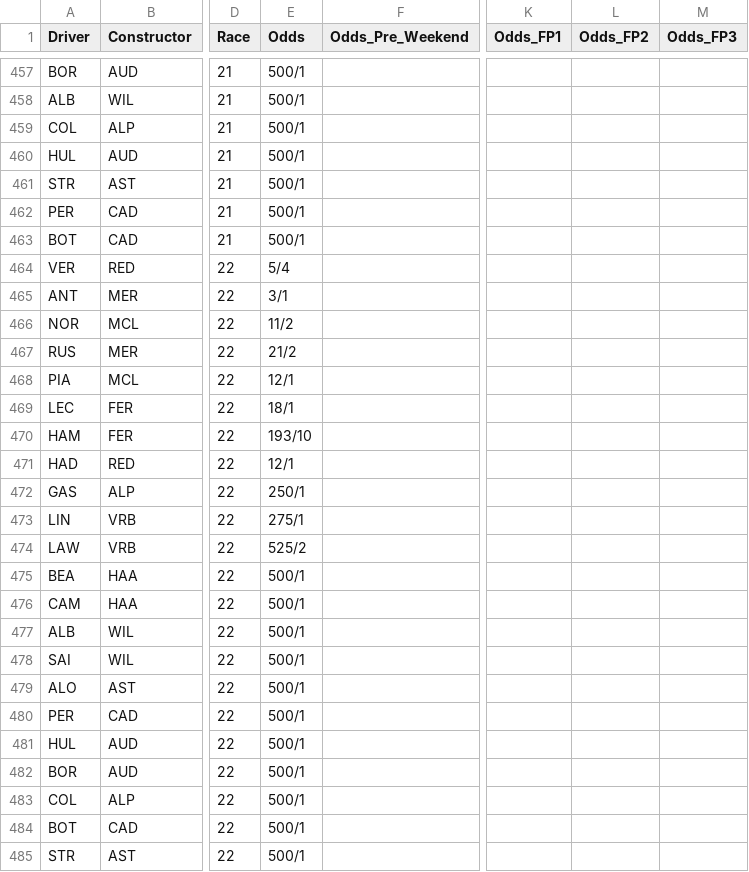
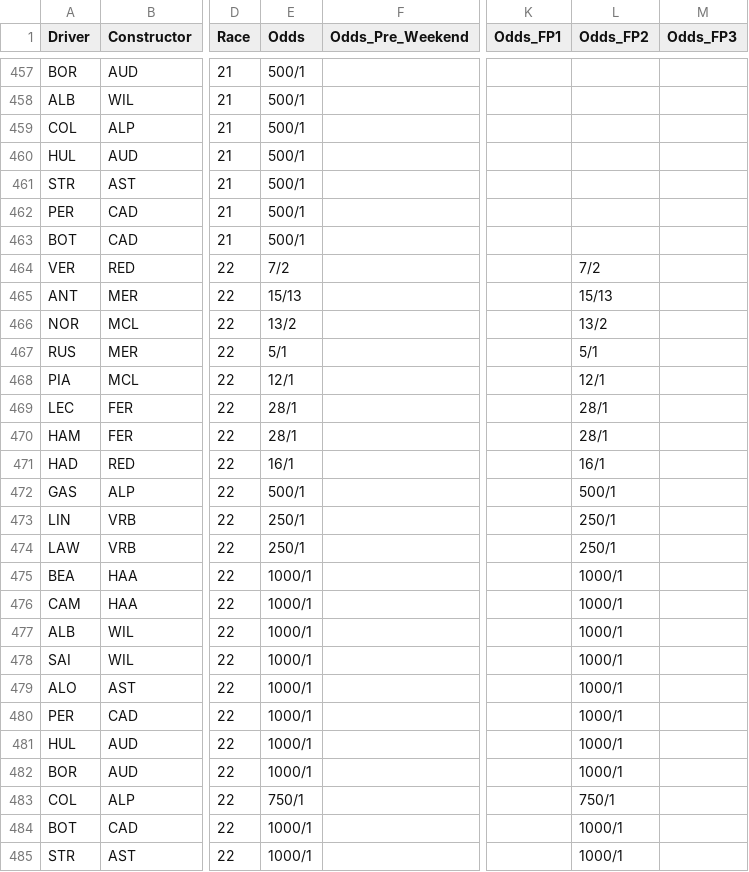
Before and after one commit to alexshepherd99/f1_fantasy, a CSV file: data/f1_betting_odds.csv, drawn as a sheet; only a part is shown, gaps mark what is left out; the diff names each change by its address in the sheet, - before the commit and + after, or states it on an @@ line.

Commit message:
Latest betting odds for Qatar

```diff
--- a/data/f1_betting_odds.csv
+++ b/data/f1_betting_odds.csv
-E464 (Odds): 5/4
+E464 (Odds): 7/2
-L464 (Odds_FP2): (empty)
+L464 (Odds_FP2): 7/2
-E465 (Odds): 3/1
+E465 (Odds): 15/13
-L465 (Odds_FP2): (empty)
+L465 (Odds_FP2): 15/13
-E466 (Odds): 11/2
+E466 (Odds): 13/2
-L466 (Odds_FP2): (empty)
+L466 (Odds_FP2): 13/2
-E467 (Odds): 21/2
+E467 (Odds): 5/1
-L467 (Odds_FP2): (empty)
+L467 (Odds_FP2): 5/1
-L468 (Odds_FP2): (empty)
+L468 (Odds_FP2): 12/1
-E469 (Odds): 18/1
+E469 (Odds): 28/1
-L469:L470 (Odds_FP2): (empty)
+L469:L470 (Odds_FP2): 28/1
-E470 (Odds): 193/10
+E470 (Odds): 28/1
-E471 (Odds): 12/1
+E471 (Odds): 16/1
-L471 (Odds_FP2): (empty)
+L471 (Odds_FP2): 16/1
-E472 (Odds): 250/1
+E472 (Odds): 500/1
-L472 (Odds_FP2): (empty)
+L472 (Odds_FP2): 500/1
-E473 (Odds): 275/1
+E473 (Odds): 250/1
-L473:L474 (Odds_FP2): (empty)
+L473:L474 (Odds_FP2): 250/1
-E474 (Odds): 525/2
+E474 (Odds): 250/1
-E475:E482 (Odds): 500/1
+E475:E482 (Odds): 1000/1
-L475:L482 (Odds_FP2): (empty)
+L475:L482 (Odds_FP2): 1000/1
-E483 (Odds): 500/1
+E483 (Odds): 750/1
-L483 (Odds_FP2): (empty)
+L483 (Odds_FP2): 750/1
-E484:E485 (Odds): 500/1
+E484:E485 (Odds): 1000/1
-L484:L485 (Odds_FP2): (empty)
+L484:L485 (Odds_FP2): 1000/1
```
